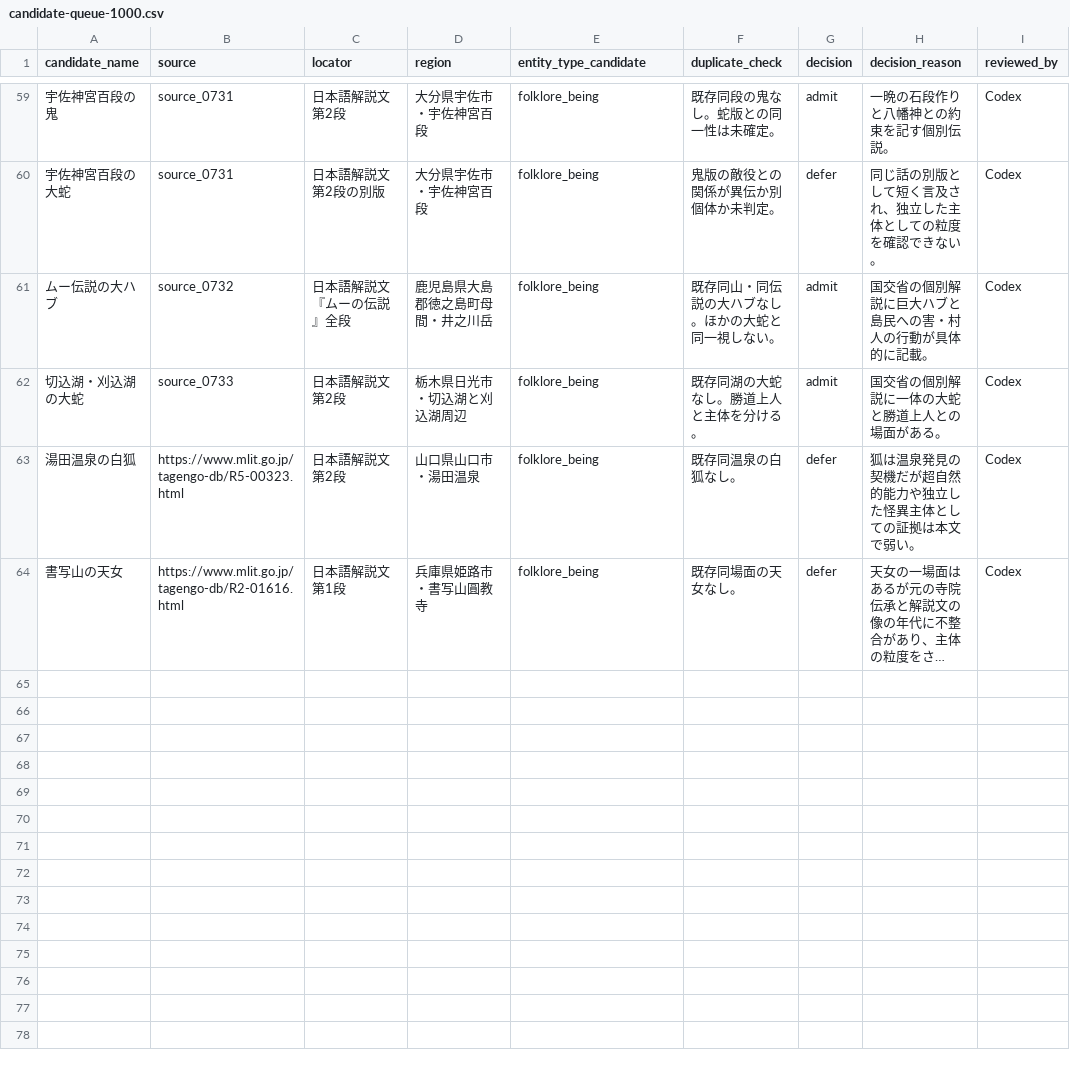
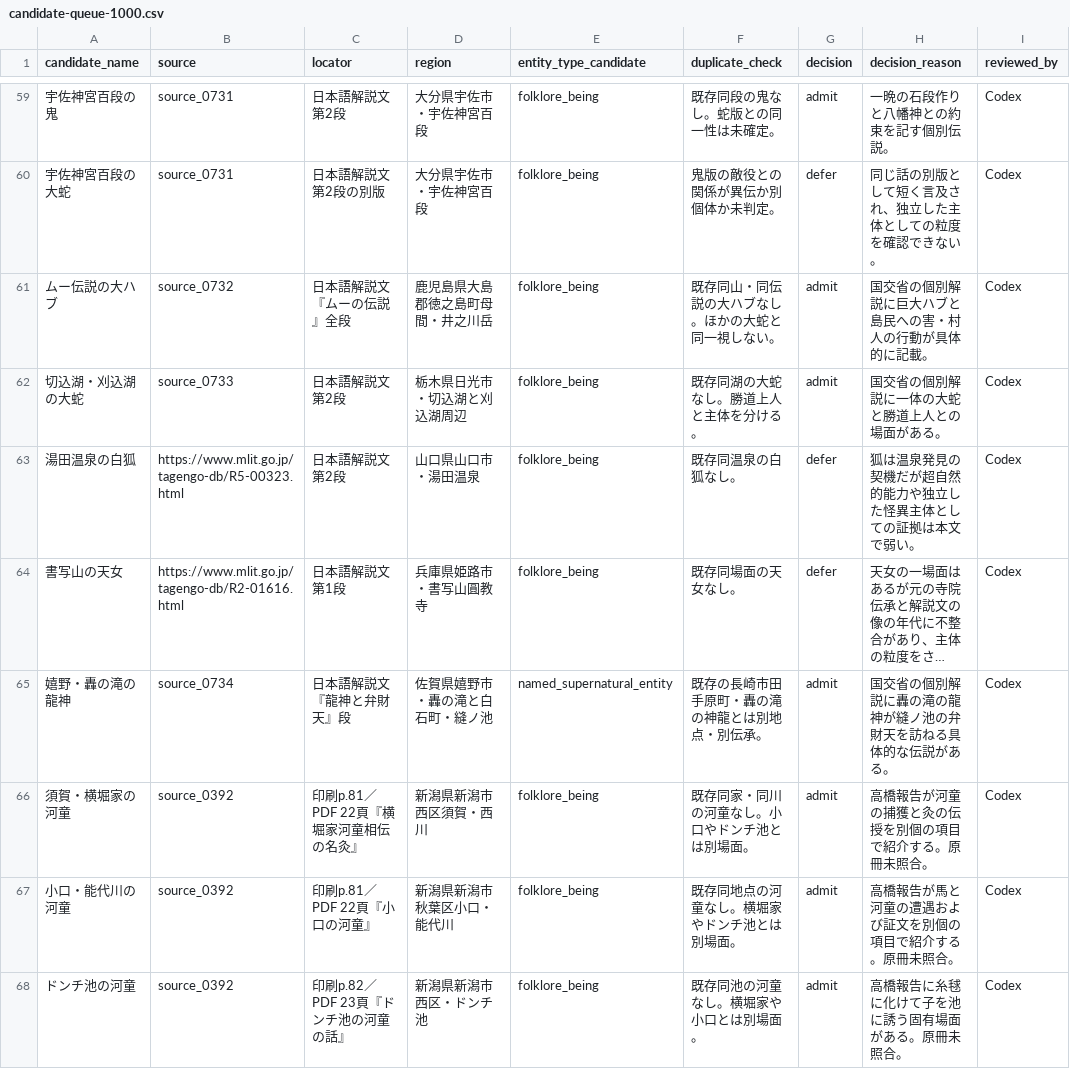
Before and after one commit to Anko-romochi/japan-yokai-index, a CSV file: research/long-run-1000/candidate-queue-1000.csv, drawn as a sheet; only a part is shown, gaps mark what is left out; long unchanged cells end in …; the diff names each change by its address in the sheet, - before the commit and + after, or states it on an @@ line.

Commit message:
Index four source-linked local legends through 988

```diff
--- a/research/long-run-1000/candidate-queue-1000.csv
+++ b/research/long-run-1000/candidate-queue-1000.csv
+row 65: 嬉野・轟の滝の龍神 | source_0734 | 日本語解説文『龍神と弁財天』段 | 佐賀県嬉野市・轟の滝と白石町・縫ノ池 | named_supernatural_entity | 既存の長崎市田手原町・轟の滝の神龍とは別地点・別伝承。 | admit | 国交省の個別解説に轟の滝の龍神が縫ノ池の弁財天を訪ねる具体的な伝説がある。 | Codex
+row 66: 須賀・横堀家の河童 | source_0392 | 印刷p.81／PDF 22頁『横堀家河童相伝の名灸』 | 新潟県新潟市西区須賀・西川 | folklore_being | 既存同家・同川の河童なし。小口やドンチ池とは別場面。 | admit | 高橋報告が河童の捕獲と灸の伝授を別個の項目で紹介する。原冊未照合。 | Codex
+row 67: 小口・能代川の河童 | source_0392 | 印刷p.81／PDF 22頁『小口の河童』 | 新潟県新潟市秋葉区小口・能代川 | folklore_being | 既存同地点の河童なし。横堀家やドンチ池とは別場面。 | admit | 高橋報告が馬と河童の遭遇および証文を別個の項目で紹介する。原冊未照合。 | Codex
+row 68: ドンチ池の河童 | source_0392 | 印刷p.82／PDF 23頁『ドンチ池の河童の話』 | 新潟県新潟市西区・ドンチ池 | folklore_being | 既存同池の河童なし。横堀家や小口とは別場面。 | admit | 高橋報告に糸毬に化けて子を池に誘う固有場面がある。原冊未照合。 | Codex
```
Also changed, not shown: 3 other files.
